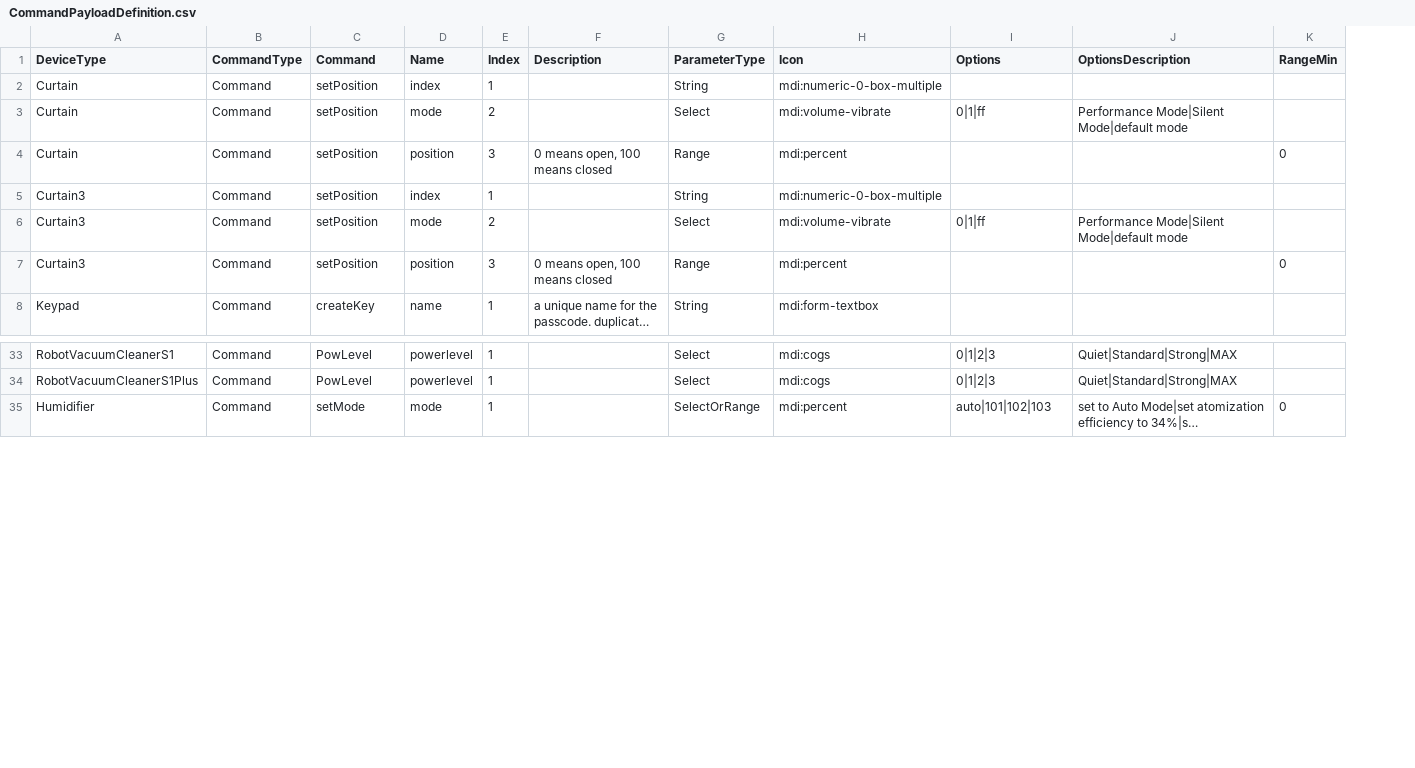
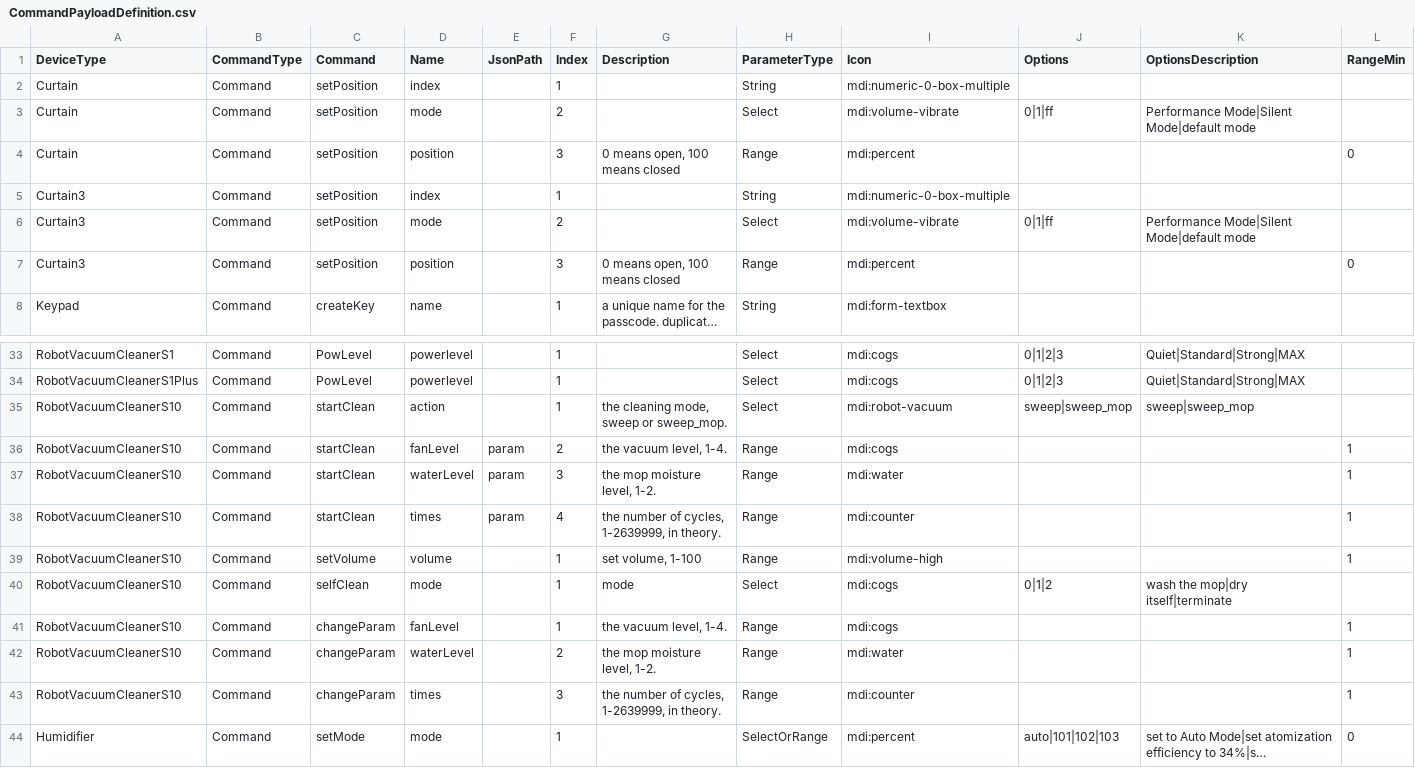
Before and after one commit to hsakoh/switchbot-mqtt, a CSV file: src/SwitchBotMqttApp/MasterData/CommandPayloadDefinition.csv, drawn as a sheet; only a part is shown, gaps mark what is left out; long unchanged cells end in …; rows hold the shown columns only; the diff names each change by its address in the sheet, - before the commit and + after, or states it on an @@ line.

```diff
--- a/src/SwitchBotMqttApp/MasterData/CommandPayloadDefinition.csv
+++ b/src/SwitchBotMqttApp/MasterData/CommandPayloadDefinition.csv
+column E (JsonPath), empty
+row 35: RobotVacuumCleanerS10 | Command | startClean | action |  | 1 | the cleaning mode, sweep or sweep_mop. | Select | mdi:robot-vacuum | sweep|sweep_mop | sweep|sweep_mop
+row 36: RobotVacuumCleanerS10 | Command | startClean | fanLevel | param | 2 | the vacuum level, 1-4. | Range | mdi:cogs |  |  | 1
+row 37: RobotVacuumCleanerS10 | Command | startClean | waterLevel | param | 3 | the mop moisture level, 1-2. | Range | mdi:water |  |  | 1
+row 38: RobotVacuumCleanerS10 | Command | startClean | times | param | 4 | the number of cycles, 1-2639999, in theory. | Range | mdi:counter |  |  | 1
+row 39: RobotVacuumCleanerS10 | Command | setVolume | volume |  | 1 | set volume, 1-100 | Range | mdi:volume-high |  |  | 1
+row 40: RobotVacuumCleanerS10 | Command | selfClean | mode |  | 1 | mode | Select | mdi:cogs | 0|1|2 | wash the mop|dry itself|terminate
+row 41: RobotVacuumCleanerS10 | Command | changeParam | fanLevel |  | 1 | the vacuum level, 1-4. | Range | mdi:cogs |  |  | 1
+row 42: RobotVacuumCleanerS10 | Command | changeParam | waterLevel |  | 2 | the mop moisture level, 1-2. | Range | mdi:water |  |  | 1
+row 43: RobotVacuumCleanerS10 | Command | changeParam | times |  | 3 | the number of cycles, 1-2639999, in theory. | Range | mdi:counter |  |  | 1
```
Also changed, not shown: src/SwitchBotMqttApp/MasterData/CommandDefinition.csv, src/SwitchBotMqttApp/MasterData/DeviceDefinition.csv, 11 other files.
